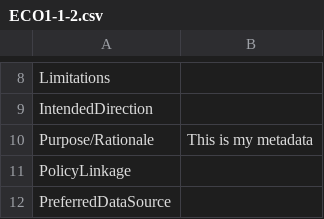
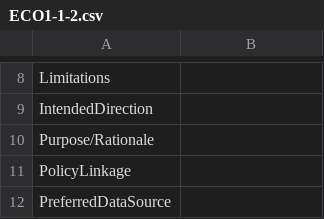
Before and after one commit to brockfanning/nsdp-platform, a CSV file: meta/ECO1-1-2.csv, drawn as a sheet; only a part is shown, gaps mark what is left out.

```diff
--- a/meta/ECO1-1-2.csv
+++ b/meta/ECO1-1-2.csv
@@ -9,3 +9,3 @@ Limitations,
 IntendedDirection,
-Purpose/Rationale, This is my metadata
+Purpose/Rationale,
 PolicyLinkage,
```
Also changed, not shown: 3 other files.
